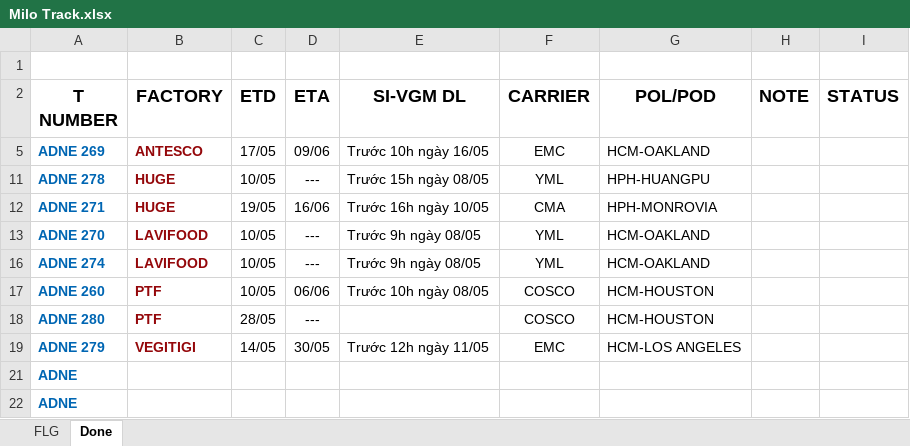
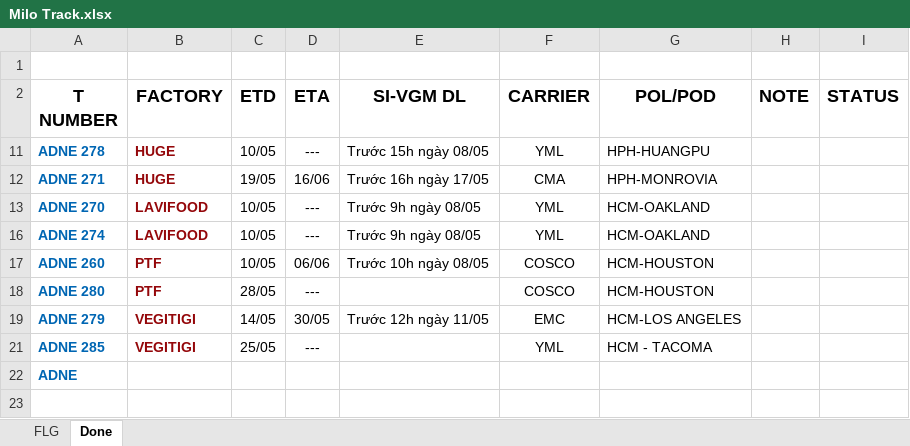
Before and after one commit to dangminhtri2803/XUMALI, an Excel workbook: Milo Track.xlsx, sheet Done, drawn as a sheet; values as stored, in another font and other column widths than the file's, no borders; charts and pictures not drawn; removed rows and columns are numbered as before the commit, all else as after; the diff names each change by its address in the sheet, - before the commit and + after, or states it on an @@ line.

Commit message:
16/05 6h

```diff
--- a/Milo Track.xlsx (sheet Done)
+++ b/Milo Track.xlsx (sheet Done)
-row 5: ADNE 269 | ANTESCO | 17/05 | 09/06 | Trước 10h ngày 16/05 | EMC | HCM-OAKLAND
-E12 (SI-VGM DL): Trước 16h ngày 10/05
+E12 (SI-VGM DL): Trước 16h ngày 17/05
-row 21: ADNE
+row 21: ADNE 285 | VEGITIGI | 25/05 | --- |  | YML | HCM - TACOMA
```
Also changed, not shown: hidden cells.
